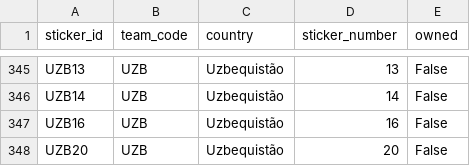
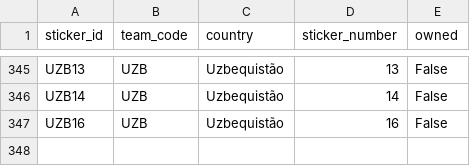
Before and after one commit to RafaSartorel/figurinhas-copa-2026, a CSV file: data/missing.csv, drawn as a sheet; only a part is shown, gaps mark what is left out.

```diff
--- a/data/missing.csv
+++ b/data/missing.csv
@@ -347,2 +347 @@ UZB14,UZB,Uzbequistão,14,False
 UZB16,UZB,Uzbequistão,16,False
-UZB20,UZB,Uzbequistão,20,False
```
Also changed, not shown: data/owned.csv, 6 other files.
